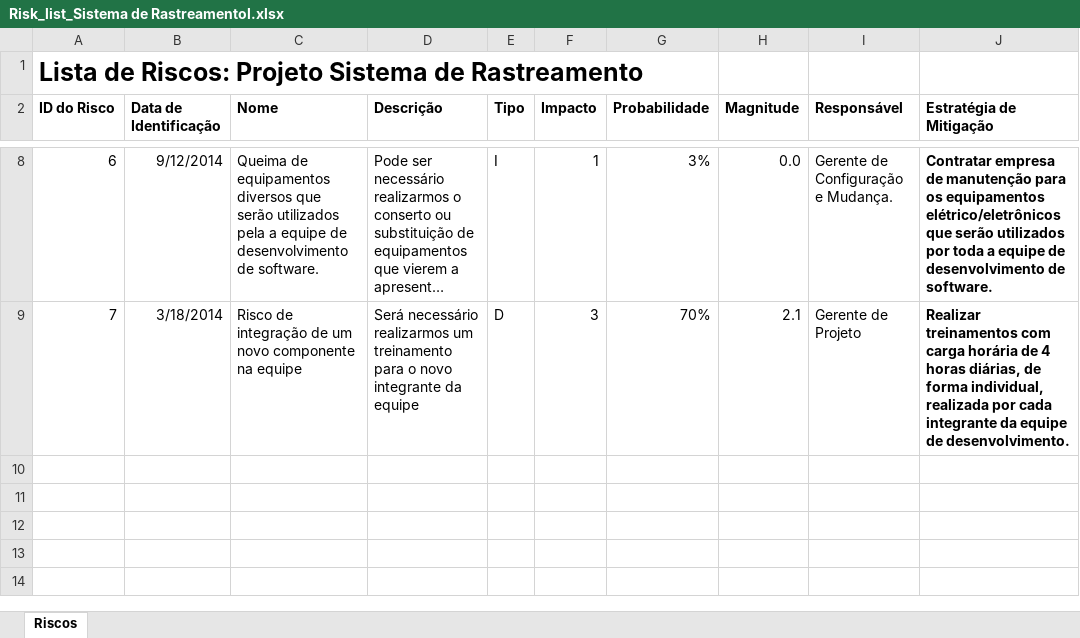
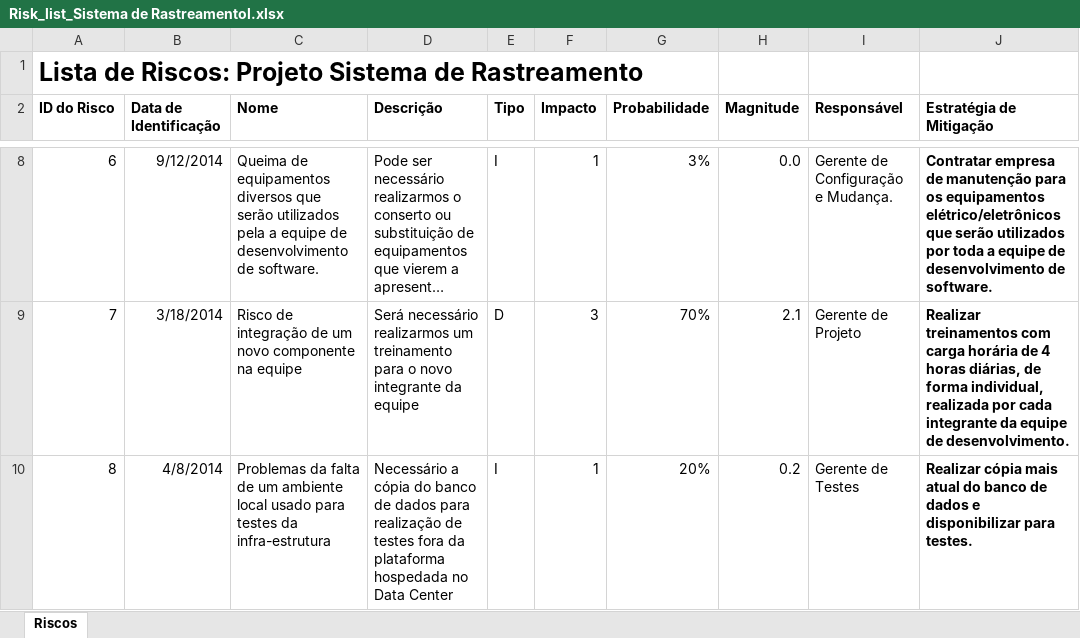
Before and after one commit to valtervasconcelos/Projeto_de_Software_1, an Excel workbook: Acompanhamento/Risk_list_Sistema de Rastreamentol.xlsx, sheet Riscos, drawn as a sheet; only a part is shown, gaps mark what is left out; long unchanged cells end in …; values as stored, in another font and other column widths than the file's, no borders; the diff names each change by its address in the sheet, - before the commit and + after, or states it on an @@ line.

Commit message:
Atualizações diversas

```diff
--- a/Acompanhamento/Risk_list_Sistema de Rastreamentol.xlsx (sheet Riscos)
+++ b/Acompanhamento/Risk_list_Sistema de Rastreamentol.xlsx (sheet Riscos)
+row 10: 8 | 4/8/2014 | Problemas da falta de um ambiente local usado para testes da infra-estrutura | Necessário a cópia do banco de dados para realização de testes fora da plataforma hospedada no Data Center | I | 1 | 20% | 0.2 | Gerente de Testes | Realizar cópia mais atual do banco de dados e disponibilizar para testes.
```
Also changed, not shown: Acompanhamento/Work_Items_list_Sistema de Rastreamento.xlsx, 4 other files.
